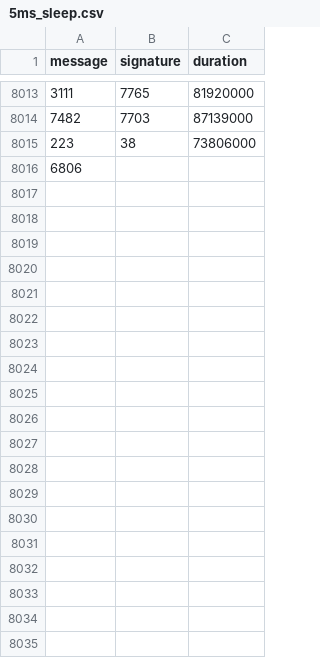
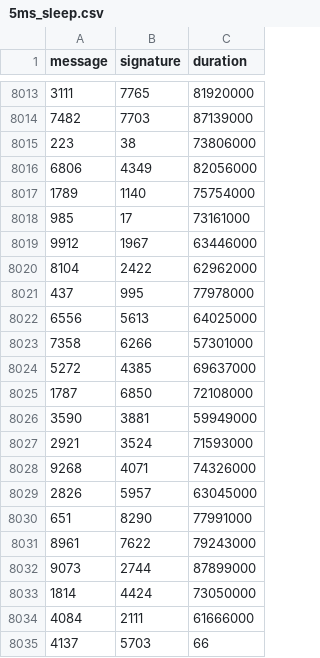
Before and after one commit to nicopupupu/QGIS_Package_Installer, a CSV file: 5ms_sleep.csv, drawn as a sheet; only a part is shown, gaps mark what is left out.

Commit message:
Fixing build issues

```diff
--- a/5ms_sleep.csv
+++ b/5ms_sleep.csv
@@ -8015,2 +8015,21 @@ message,signature,duration
 223,38,73806000
-6806
+6806,4349,82056000
+1789,1140,75754000
+985,17,73161000
+9912,1967,63446000
+8104,2422,62962000
+437,995,77978000
+6556,5613,64025000
+7358,6266,57301000
+5272,4385,69637000
+1787,6850,72108000
+3590,3881,59949000
+2921,3524,71593000
+9268,4071,74326000
+2826,5957,63045000
+651,8290,77991000
+8961,7622,79243000
+9073,2744,87899000
+1814,4424,73050000
+4084,2111,61666000
+4137,5703,66
```
